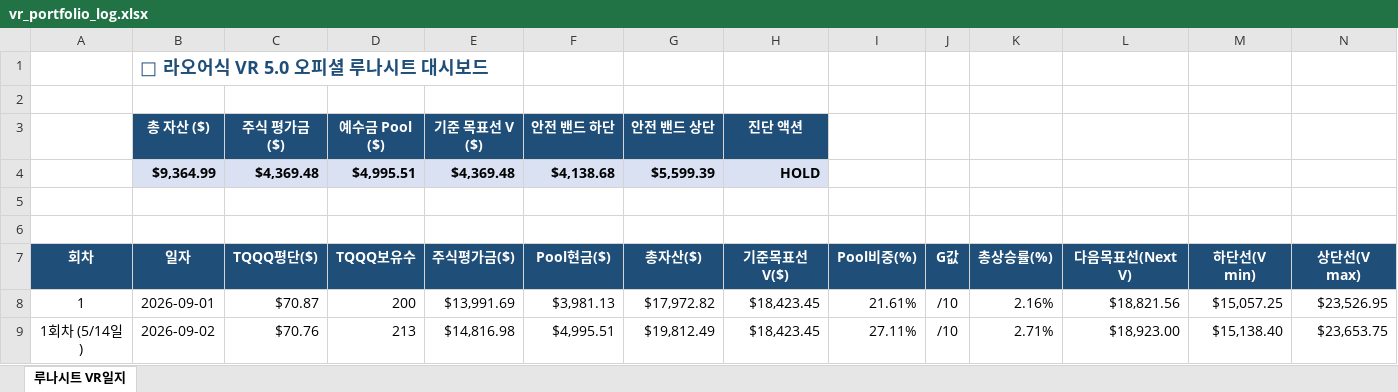
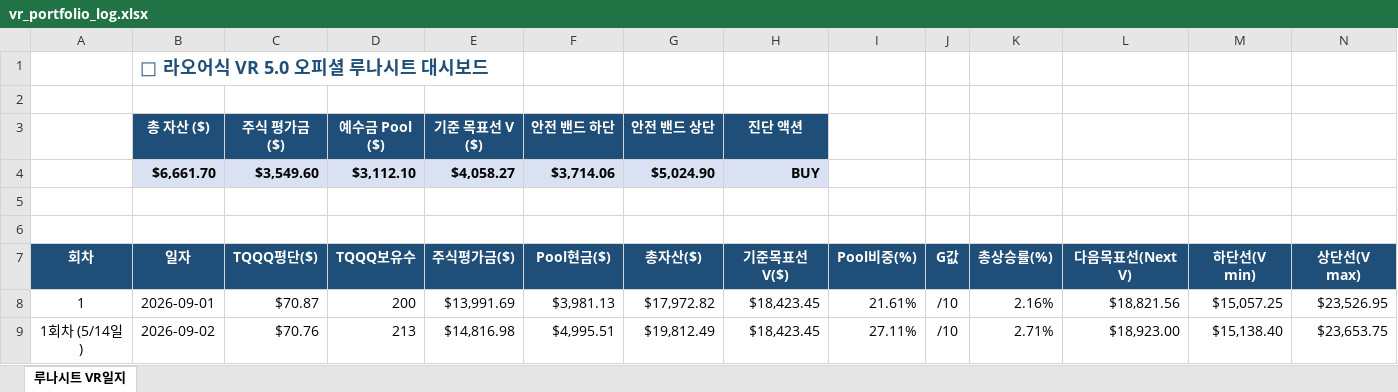
Before and after one commit to omhdydy-source/stock, an Excel workbook: vr_portfolio_log.xlsx, sheet 루나시트 VR일지, drawn as a sheet; only a part is shown; values as stored, in another font and other column widths than the file's, no borders; charts and pictures not drawn; removed rows and columns are numbered as before the commit, all else as after; rows hold the shown columns only; the diff covers the shown part only; the diff names each change by its address in the sheet, - before the commit and + after, or states it on an @@ line.

```diff
--- a/vr_portfolio_log.xlsx (sheet 루나시트 VR일지)
+++ b/vr_portfolio_log.xlsx (sheet 루나시트 VR일지)
-row 4:  | $9,364.99 | $4,369.48 | $4,995.51 | $4,369.48 | $4,138.68 | $5,599.39 | HOLD
+row 4:  | $6,661.70 | $3,549.60 | $3,112.10 | $4,058.27 | $3,714.06 | $5,024.90 | BUY
```
Also changed, not shown: 30 added rows, 30 removed rows and 13 edited cells elsewhere in this sheet, 2 other files.
